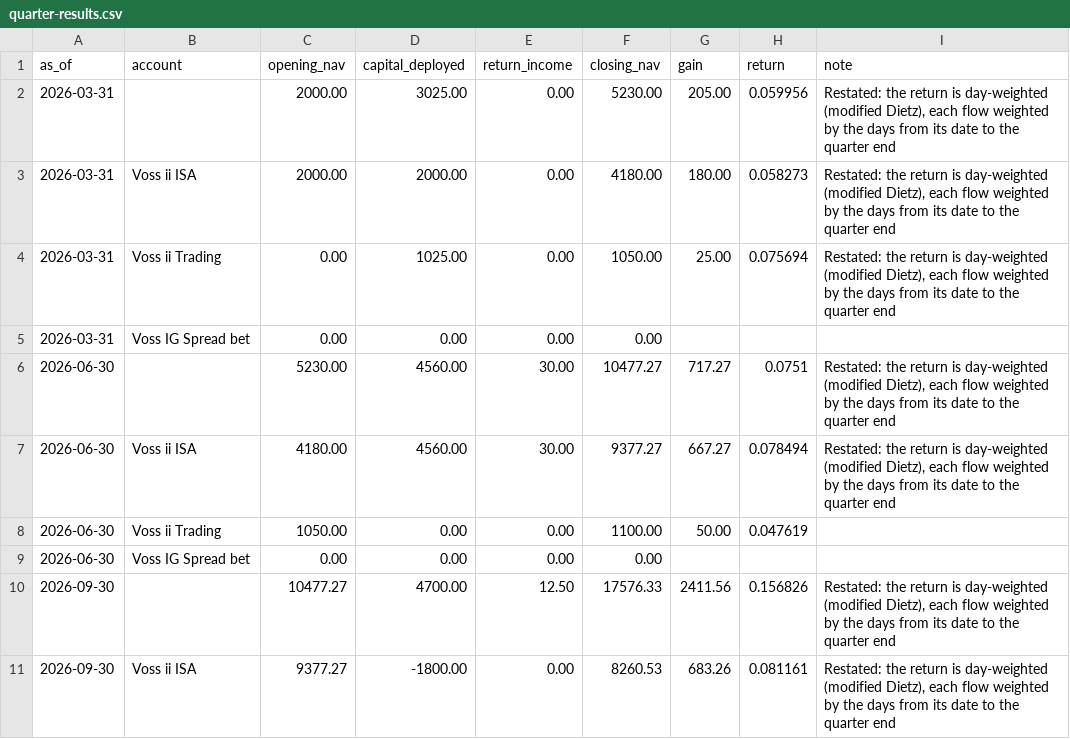
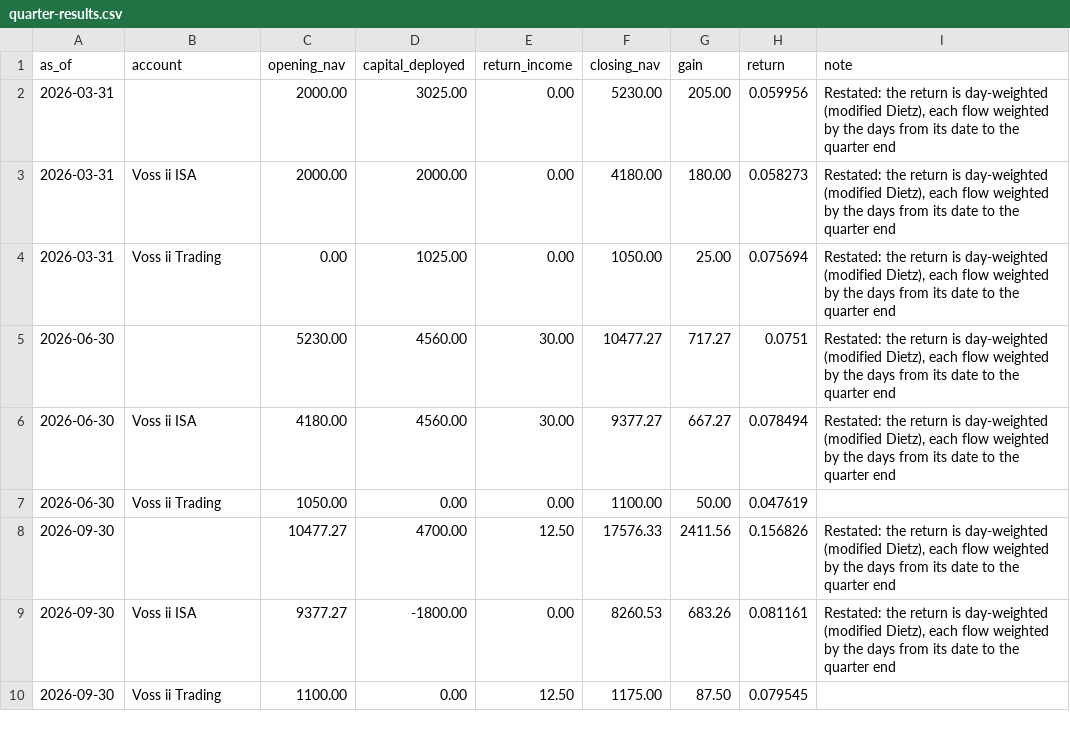
Before and after one commit to rgjhkybwwf-glitch/portfusion, a CSV file: src/portfusion/demo/store/quarter-results.csv, drawn as a sheet; only a part is shown; the shorter side is filled out with more unchanged rows; the diff names each change by its address in the sheet, - before the commit and + after, or states it on an @@ line.

```diff
--- a/src/portfusion/demo/store/quarter-results.csv
+++ b/src/portfusion/demo/store/quarter-results.csv
-row 5: 2026-03-31 | Voss IG Spread bet | 0.00 | 0.00 | 0.00 | 0.00
-row 9: 2026-06-30 | Voss IG Spread bet | 0.00 | 0.00 | 0.00 | 0.00
```
Also changed, not shown: src/portfusion/demo/store/accounts.csv, src/portfusion/demo/store/buys.csv, 23 other files.
